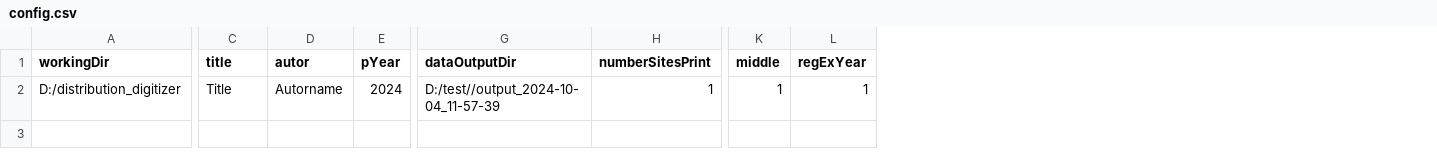
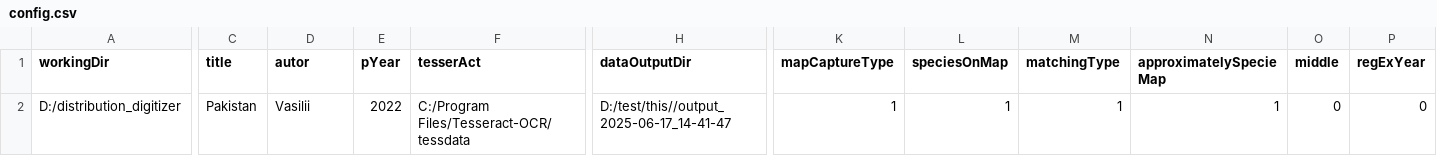
Before and after one commit to environmentalinformatics-marburg/distribution_digitizer, a CSV file: config/config.csv, drawn as a sheet; only a part is shown, gaps mark what is left out; removed rows and columns are numbered as before the commit, all else as after; the diff names each change by its address in the sheet, - before the commit and + after, or states it on an @@ line.

Commit message:
Fix Fix species search under the map.

```diff
--- a/config/config.csv
+++ b/config/config.csv
+column F (tesserAct), row 2: C:/Program Files/Tesseract-OCR/tessdata
-column H (numberSitesPrint), row 2: 1
+column K (mapCaptureType), row 2: 1
+column L (speciesOnMap), row 2: 1
+column M (matchingType), row 2: 1
+column N (approximatelySpecieMap), row 2: 1
-C2 (title): Title
+C2 (title): Pakistan
-D2 (autor): Autorname
+D2 (autor): Vasilii
-E2 (pYear): 2024
+E2 (pYear): 2022
-H2 (dataOutputDir): D:/test//output_2024-10-04_11-57-39
+H2 (dataOutputDir): D:/test/this//output_2025-06-17_14-41-47
-O2 (middle): 1
+O2 (middle): 0
-P2 (regExYear): 1
+P2 (regExYear): 0
```
Also changed, not shown: 10 other files.
